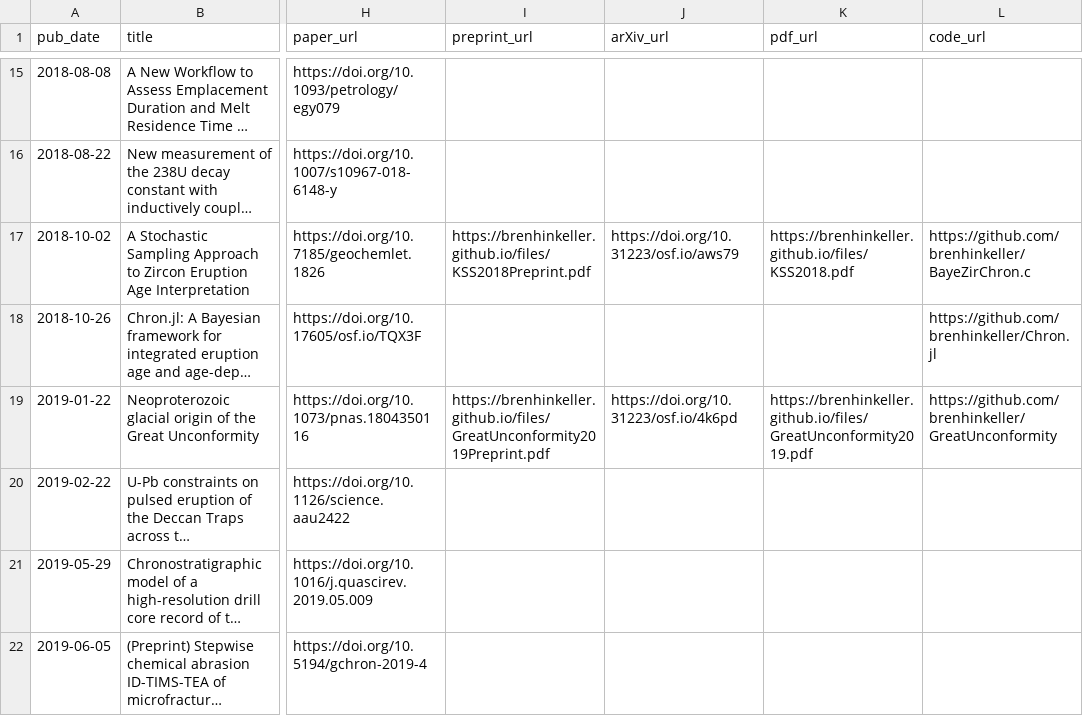
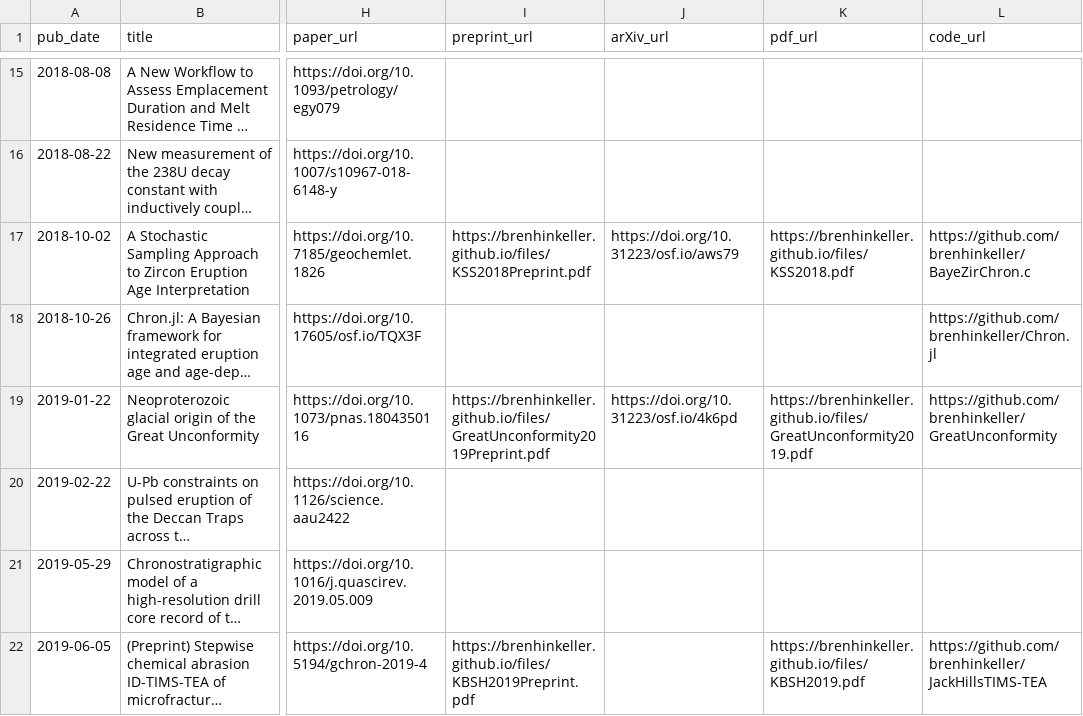
Before and after one commit to nhuvan/nhuvan.github.io, a TSV file: markdown_generator/publications.tsv, drawn as a sheet; only a part is shown, gaps mark what is left out; long unchanged cells end in …; the diff names each change by its address in the sheet, - before the commit and + after, or states it on an @@ line.

Commit message:
Add Jack Hils preprint

```diff
--- a/markdown_generator/publications.tsv
+++ b/markdown_generator/publications.tsv
-I22 (preprint_url): (empty)
+I22 (preprint_url): https://brenhinkeller.github.io/files/KBSH2019Preprint.pdf
-K22 (pdf_url): (empty)
+K22 (pdf_url): https://brenhinkeller.github.io/files/KBSH2019.pdf
-L22 (code_url): (empty)
+L22 (code_url): https://github.com/brenhinkeller/JackHillsTIMS-TEA
```
Also changed, not shown: 3 other files.
